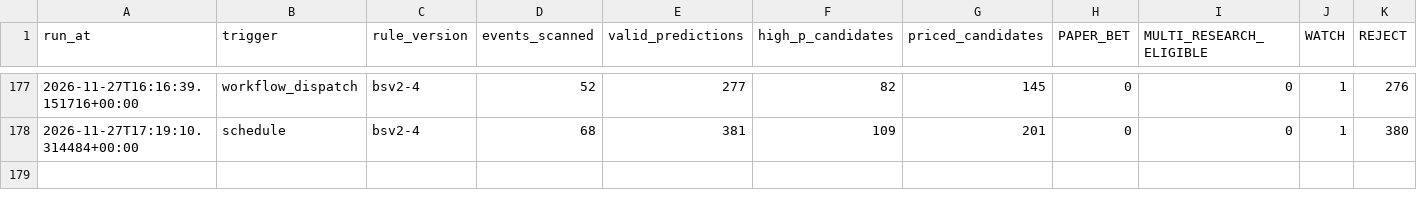
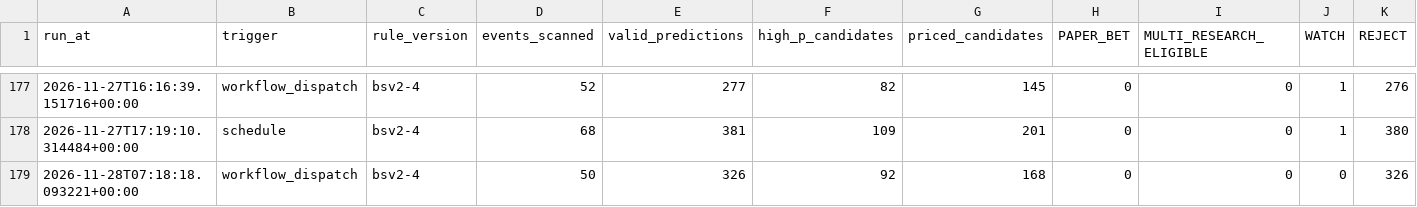
Before and after one commit to frazwil19-gif/prediction-markets-lab, a CSV file: paper_betting_v2/evaluation_runs.csv, drawn as a sheet; only a part is shown, gaps mark what is left out; rows hold the shown columns only; the diff names each change by its address in the sheet, - before the commit and + after, or states it on an @@ line.

```diff
--- a/paper_betting_v2/evaluation_runs.csv
+++ b/paper_betting_v2/evaluation_runs.csv
+row 179: 2026-11-28T07:18:18.093221+00:00 | workflow_dispatch | bsv2-4 | 50 | 326 | 92 | 168 | 0 | 0 | 0 | 326
```
Also changed, not shown: tennis_predictions/credit_log.csv, tennis_predictions/run_log.csv, 18 other files.
